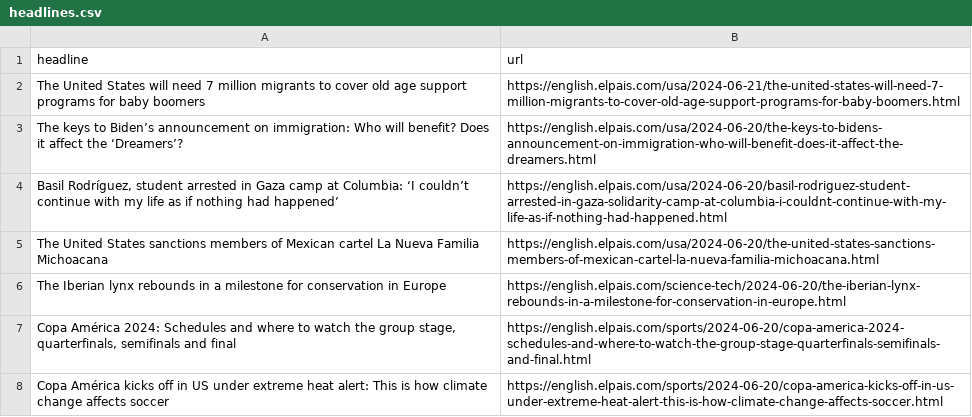
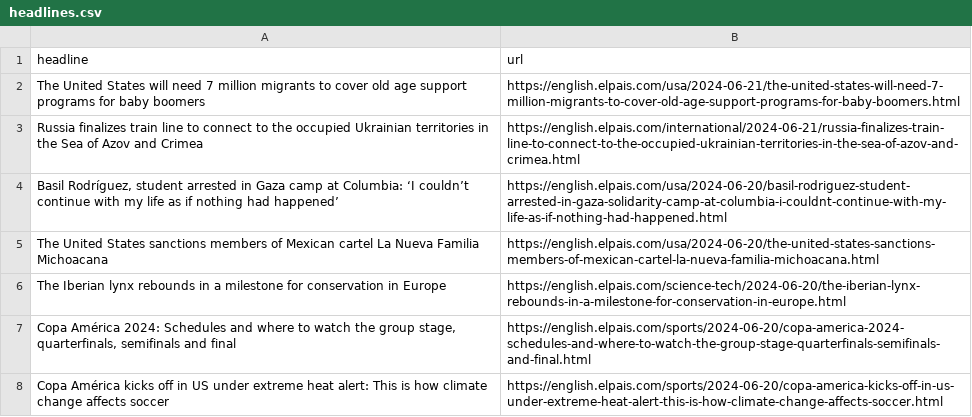
Before and after one commit to jsoma/el-pais-scraper, a CSV file: headlines.csv, drawn as a sheet; only a part is shown.

```diff
--- a/headlines.csv
+++ b/headlines.csv
@@ -2,3 +2,3 @@ headline,url
 The United States will need 7 million migrants to cover old age support programs for baby boomers,https://english.elpais.com/usa/2024-06-21/the-united-states-will-need-7-million-migrants-to-cover-old-age-support-programs-for-baby-boomers.html
-The keys to Biden’s announcement on immigration: Who will benefit? Does it affect the ‘Dreamers’?,https://english.elpais.com/usa/2024-06-20/the-keys-to-bidens-announcement-on-immigration-who-will-benefit-does-it-affect-the-dreamers.html
+Russia finalizes train line to connect to the occupied Ukrainian territories in the Sea of Azov and Crimea,https://english.elpais.com/international/2024-06-21/russia-finalizes-train-line-to-connect-to-the-occupied-ukrainian-territories-in-the-sea-of-azov-and-crimea.html
 "Basil Rodríguez, student arrested in Gaza camp at Columbia: ‘I couldn’t continue with my life as if nothing had happened’",https://english.elpais.com/usa/2024-06-20/basil-rodriguez-student-arrested-in-gaza-solidarity-camp-at-columbia-i-couldnt-continue-with-my-life-as-if-nothing-had-happened.html
```
